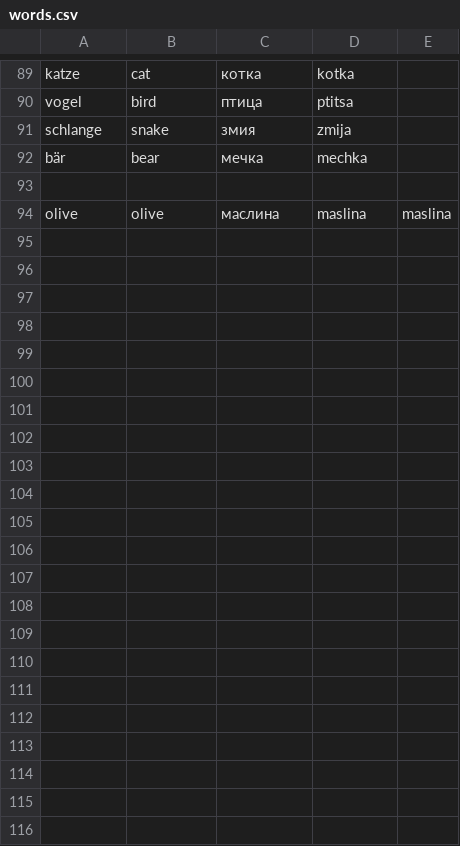
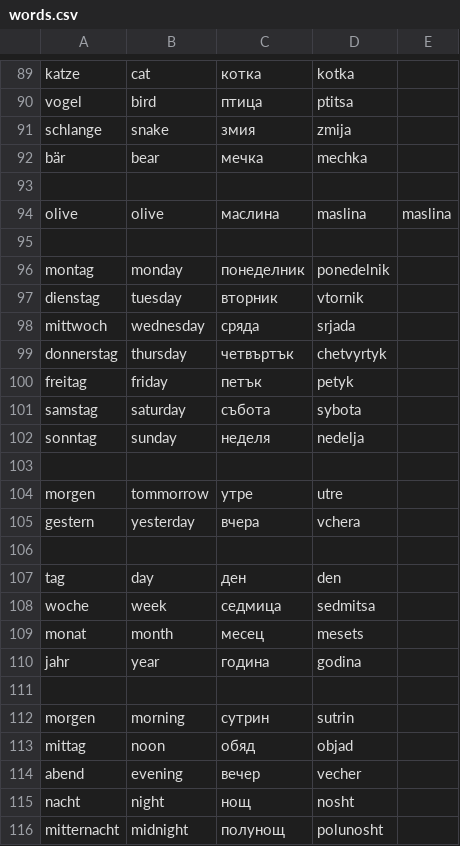
Before and after one commit to mfausten/easy-slavic, a CSV file: words.csv, drawn as a sheet; only a part is shown, gaps mark what is left out.

Commit message:
more words

```diff
--- a/words.csv
+++ b/words.csv
@@ -94 +94,23 @@ bär,bear,мечка,mechka,
 olive,olive,маслина,maslina,maslina
+,,,,
+montag,monday,понеделник,ponedelnik,
+dienstag,tuesday,вторник,vtornik,
+mittwoch,wednesday,сряда,srjada,
+donnerstag,thursday,четвъртък,chetvyrtyk,
+freitag,friday,петък,petyk,
+samstag,saturday,събота,sybota,
+sonntag,sunday,неделя,nedelja,
+,,,,
+morgen,tommorrow,утре,utre,
+gestern,yesterday,вчера,vchera,
+,,,,
+tag,day,ден,den,
+woche,week,седмица,sedmitsa,
+monat,month,месец,mesets,
+jahr,year,година,godina,
+,,,,
+morgen,morning,сутрин,sutrin,
+mittag,noon,обяд,objad,
+abend,evening,вечер,vecher,
+nacht,night,нощ,nosht,
+mitternacht,midnight,полунощ,polunosht,
```
